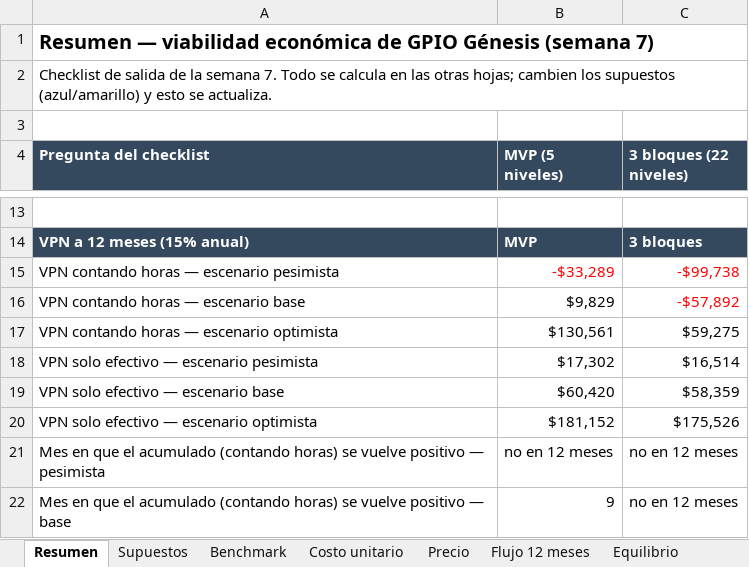
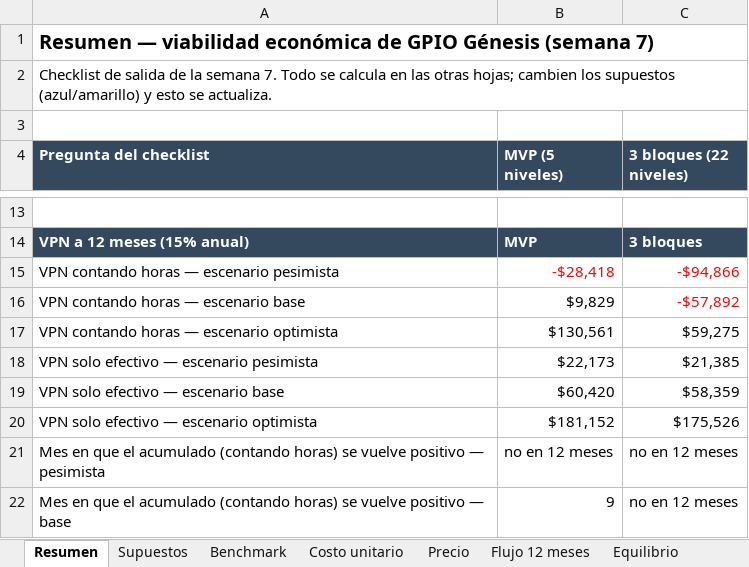
Before and after one commit to JC3468/Proyecto_ing_4, an Excel workbook: docs/recursos/archivos/semana7/modelo-financiero-gpio-genesis-semana7.xlsx, sheet Resumen, drawn as a sheet; only a part is shown, gaps mark what is left out; values as stored, in another font and other column widths than the file's, no borders; the diff names each change by its address in the sheet, - before the commit and + after, or states it on an @@ line.

```diff
--- a/docs/recursos/archivos/semana7/modelo-financiero-gpio-genesis-semana7.xlsx (sheet Resumen)
+++ b/docs/recursos/archivos/semana7/modelo-financiero-gpio-genesis-semana7.xlsx (sheet Resumen)
-B15 (MVP (5 niveles)): -$33,289
+B15 (MVP (5 niveles)): -$28,418
-C15 (3 bloques (22 niveles)): -$99,738
+C15 (3 bloques (22 niveles)): -$94,866
-B18 (MVP (5 niveles)): $17,302
+B18 (MVP (5 niveles)): $22,173
-C18 (3 bloques (22 niveles)): $16,514
+C18 (3 bloques (22 niveles)): $21,385
```
Also changed, not shown: sheet Flujo 12 meses, sheet Supuestos, sheet Equilibrio, sheet Costo unitario, docs/recursos/archivos/semana7/alcance-niveles-costos-gpio-genesis.xlsx, docs/recursos/archivos/semana7/costos-gpio-genesis-semana7.xlsx, 35 other files.
